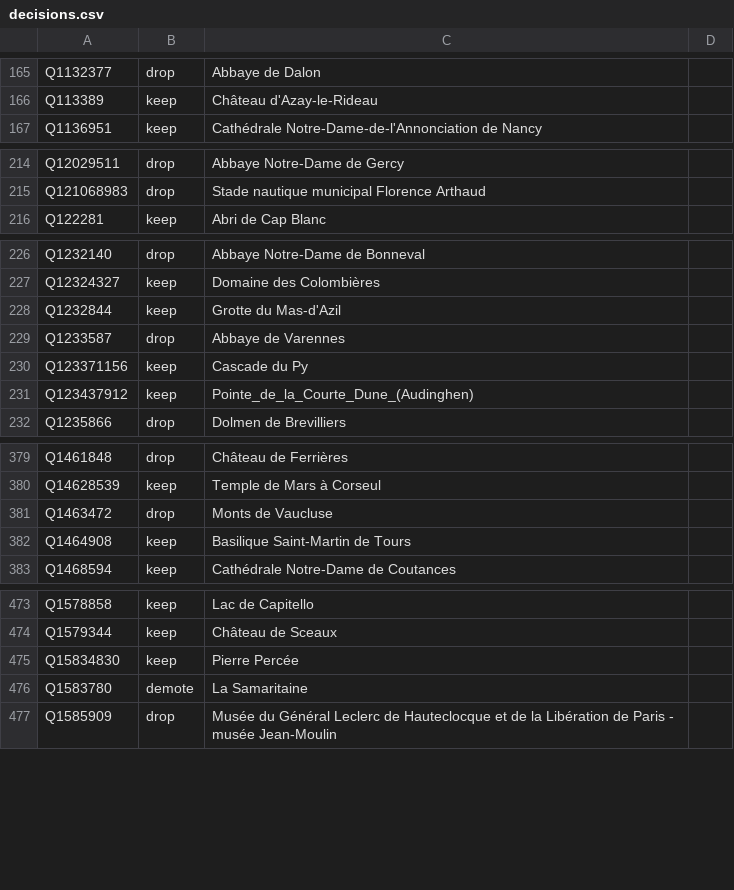
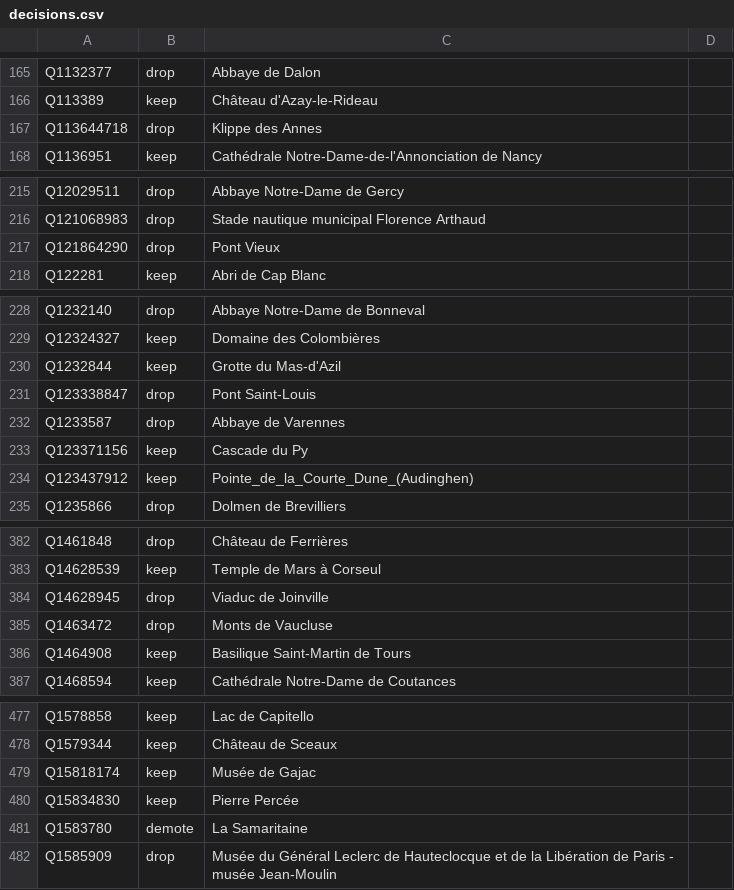
Before and after one commit to alexnr10/roam, a CSV file: pipeline/data/manual/decisions.csv, drawn as a sheet; only a part is shown, gaps mark what is left out; the diff covers the shown part only.

```diff
--- a/pipeline/data/manual/decisions.csv
+++ b/pipeline/data/manual/decisions.csv
@@ -166,2 +166,3 @@ Q1132377,drop,Abbaye de Dalon,
 Q113389,keep,Château d'Azay-le-Rideau,
+Q113644718,drop,Klippe des Annes,
 Q1136951,keep,Cathédrale Notre-Dame-de-l'Annonciation de Nancy,
@@ -215,2 +216,3 @@ Q12029511,drop,Abbaye Notre-Dame de Gercy,
 Q121068983,drop,Stade nautique municipal Florence Arthaud,
+Q121864290,drop,Pont Vieux,
 Q122281,keep,Abri de Cap Blanc,
@@ -228,2 +230,3 @@ Q12324327,keep,Domaine des Colombières,
 Q1232844,keep,Grotte du Mas-d'Azil,
+Q123338847,drop,Pont Saint-Louis,
 Q1233587,drop,Abbaye de Varennes,
@@ -380,2 +383,3 @@ Q1461848,drop,Château de Ferrières,
 Q14628539,keep,Temple de Mars à Corseul,
+Q14628945,drop,Viaduc de Joinville,
 Q1463472,drop,Monts de Vaucluse,
@@ -474,2 +478,3 @@ Q1578858,keep,Lac de Capitello,
 Q1579344,keep,Château de Sceaux,
+Q15818174,keep,Musée de Gajac,
 Q15834830,keep,Pierre Percée,
```
Also changed, not shown: 49 added rows elsewhere in this file, pipeline/data/manual/tiers.csv, 1 other file.
